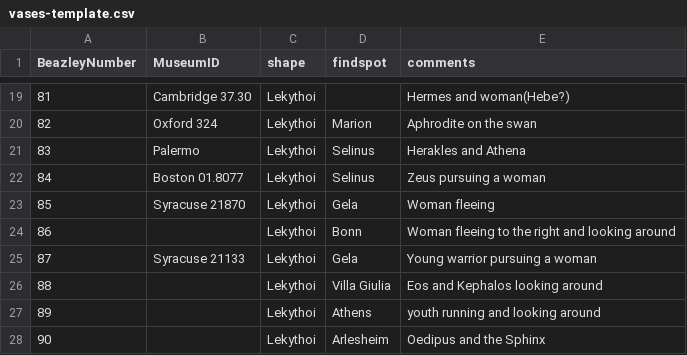
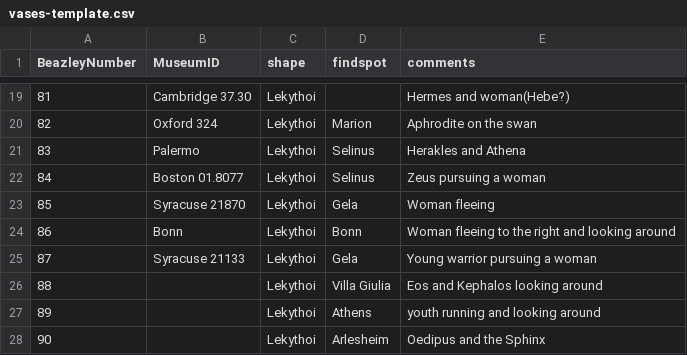
Before and after one commit to ajsaun19/Phase1, a CSV file: vases-template.csv, drawn as a sheet; only a part is shown, gaps mark what is left out.

Commit message:
Update vases-template.csv

```diff
--- a/vases-template.csv
+++ b/vases-template.csv
@@ -23,3 +23,3 @@ BeazleyNumber,MuseumID,shape,findspot,comments
 85,Syracuse 21870, Lekythoi,Gela,Woman fleeing
-86, ,Lekythoi,Bonn,Woman fleeing to the right and looking around
+86,Bonn,Lekythoi,Bonn,Woman fleeing to the right and looking around
 87,Syracuse 21133, Lekythoi,Gela,Young warrior pursuing a woman
```
